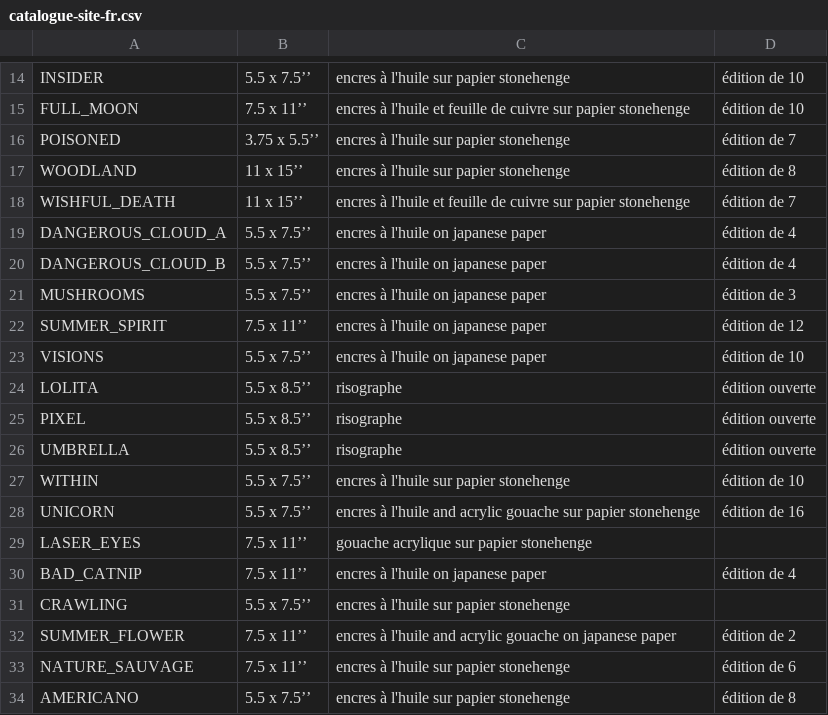
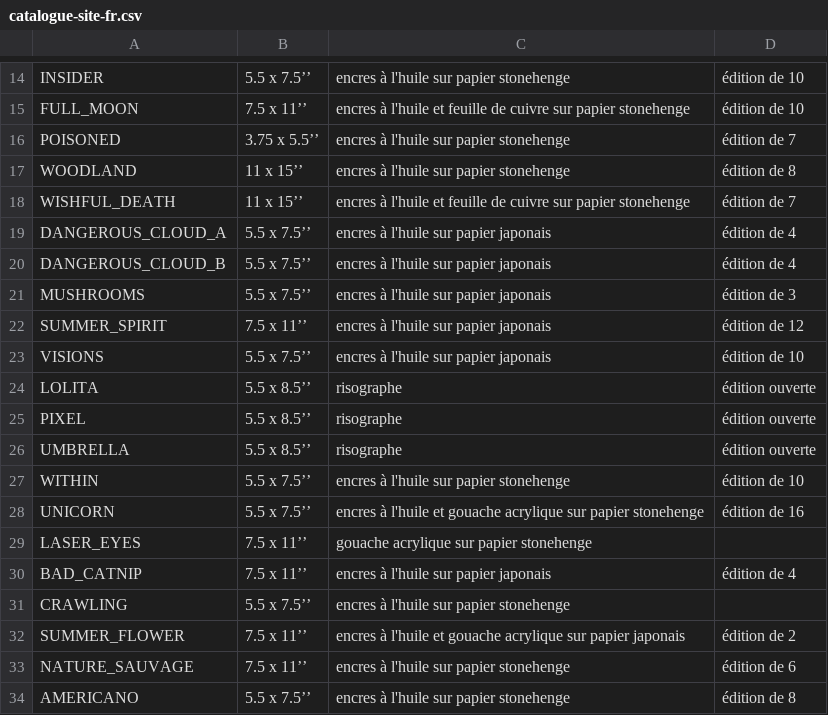
Before and after one commit to Dagothig/myriamnmartel, a CSV file: catalogue-site-fr.csv, drawn as a sheet; only a part is shown, gaps mark what is left out.

```diff
--- a/catalogue-site-fr.csv
+++ b/catalogue-site-fr.csv
@@ -18,7 +18,7 @@ WOODLAND,11 x 15’’,encres à l'huile sur papier stonehenge,édition de 8
 WISHFUL_DEATH,11 x 15’’,encres à l'huile et feuille de cuivre sur papier stonehenge,édition de 7
-DANGEROUS_CLOUD_A,5.5 x 7.5’’,encres à l'huile on japanese paper,édition de 4
-DANGEROUS_CLOUD_B,5.5 x 7.5’’,encres à l'huile on japanese paper,édition de 4
-MUSHROOMS,5.5 x 7.5’’,encres à l'huile on japanese paper,édition de 3
-SUMMER_SPIRIT,7.5 x 11’’,encres à l'huile on japanese paper,édition de 12
-VISIONS,5.5 x 7.5’’,encres à l'huile on japanese paper,édition de 10
+DANGEROUS_CLOUD_A,5.5 x 7.5’’,encres à l'huile sur papier japonais,édition de 4
+DANGEROUS_CLOUD_B,5.5 x 7.5’’,encres à l'huile sur papier japonais,édition de 4
+MUSHROOMS,5.5 x 7.5’’,encres à l'huile sur papier japonais,édition de 3
+SUMMER_SPIRIT,7.5 x 11’’,encres à l'huile sur papier japonais,édition de 12
+VISIONS,5.5 x 7.5’’,encres à l'huile sur papier japonais,édition de 10
 LOLITA,5.5 x 8.5’’,risographe,édition ouverte
@@ -27,7 +27,7 @@ UMBRELLA,5.5 x 8.5’’,risographe,édition ouverte
 WITHIN,5.5 x 7.5’’,encres à l'huile sur papier stonehenge,édition de 10
-UNICORN,5.5 x 7.5’’,encres à l'huile and acrylic gouache sur papier stonehenge,édition de 16
+UNICORN,5.5 x 7.5’’,encres à l'huile et gouache acrylique sur papier stonehenge,édition de 16
 LASER_EYES,7.5 x 11’’,gouache acrylique sur papier stonehenge
-BAD_CATNIP,7.5 x 11’’,encres à l'huile on japanese paper,édition de 4
+BAD_CATNIP,7.5 x 11’’,encres à l'huile sur papier japonais,édition de 4
 CRAWLING,5.5 x 7.5’’,encres à l'huile sur papier stonehenge
-SUMMER_FLOWER,7.5 x 11’’,encres à l'huile and acrylic gouache on japanese paper,édition de 2
+SUMMER_FLOWER,7.5 x 11’’,encres à l'huile et gouache acrylique sur papier japonais,édition de 2
 NATURE_SAUVAGE,7.5 x 11’’,encres à l'huile sur papier stonehenge,édition de 6
```
Also changed, not shown: 2 other files.
